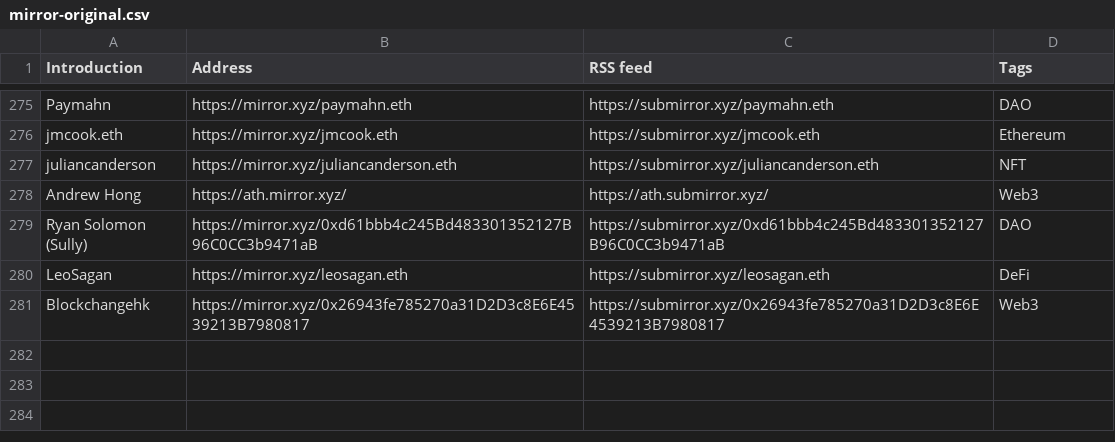
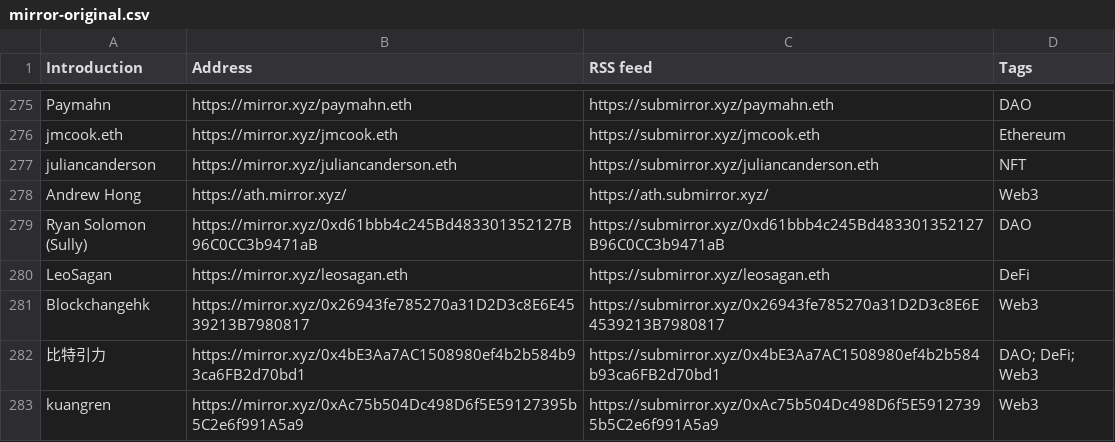
Before and after one commit to dbarobin/awesome-mirror, a CSV file: mirror-original.csv, drawn as a sheet; only a part is shown, gaps mark what is left out; the diff names each change by its address in the sheet, - before the commit and + after, or states it on an @@ line.

```diff
--- a/mirror-original.csv
+++ b/mirror-original.csv
+row 282: 比特引力 | https://mirror.xyz/0x4bE3Aa7AC1508980ef4b2b584b93ca6FB2d70bd1 | https://submirror.xyz/0x4bE3Aa7AC1508980ef4b2b584b93ca6FB2d70bd1 | DAO; DeFi; Web3
+row 283: kuangren | https://mirror.xyz/0xAc75b504Dc498D6f5E59127395b5C2e6f991A5a9 | https://submirror.xyz/0xAc75b504Dc498D6f5E59127395b5C2e6f991A5a9 | Web3
```
Also changed, not shown: mirror-original-langs.csv.
